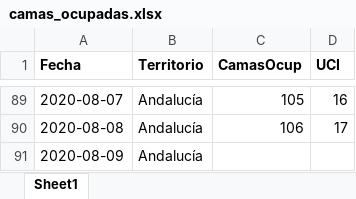
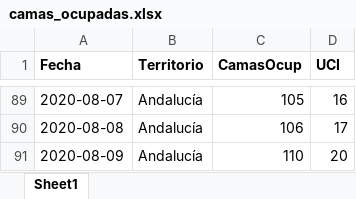
Before and after one commit to Pakillo/COVID19-Andalucia, an Excel workbook: datos/camas_ocupadas.xlsx, sheet Sheet1, drawn as a sheet; only a part is shown, gaps mark what is left out; values as stored, in another font and other column widths than the file's, no borders; the diff names each change by its address in the sheet, - before the commit and + after, or states it on an @@ line.

```diff
--- a/datos/camas_ocupadas.xlsx (sheet Sheet1)
+++ b/datos/camas_ocupadas.xlsx (sheet Sheet1)
-C91 (CamasOcup): (empty)
+C91 (CamasOcup): 110
-D91 (UCI): (empty)
+D91 (UCI): 20
```
Also changed, not shown: 33 other files.
